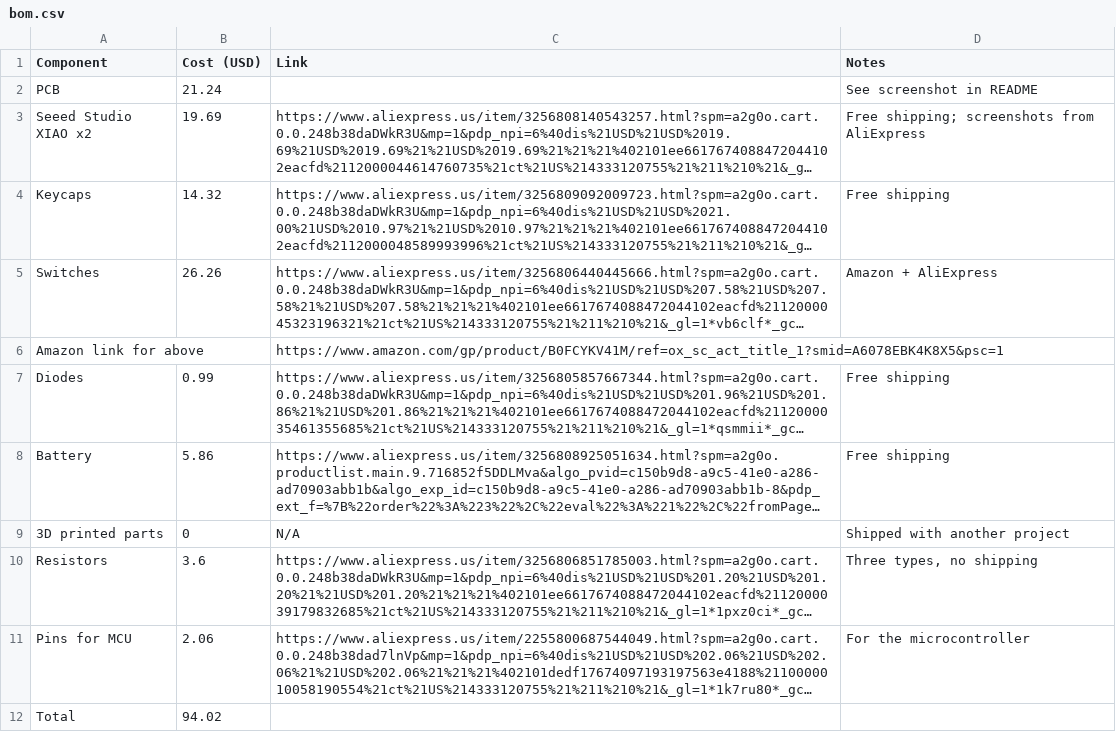
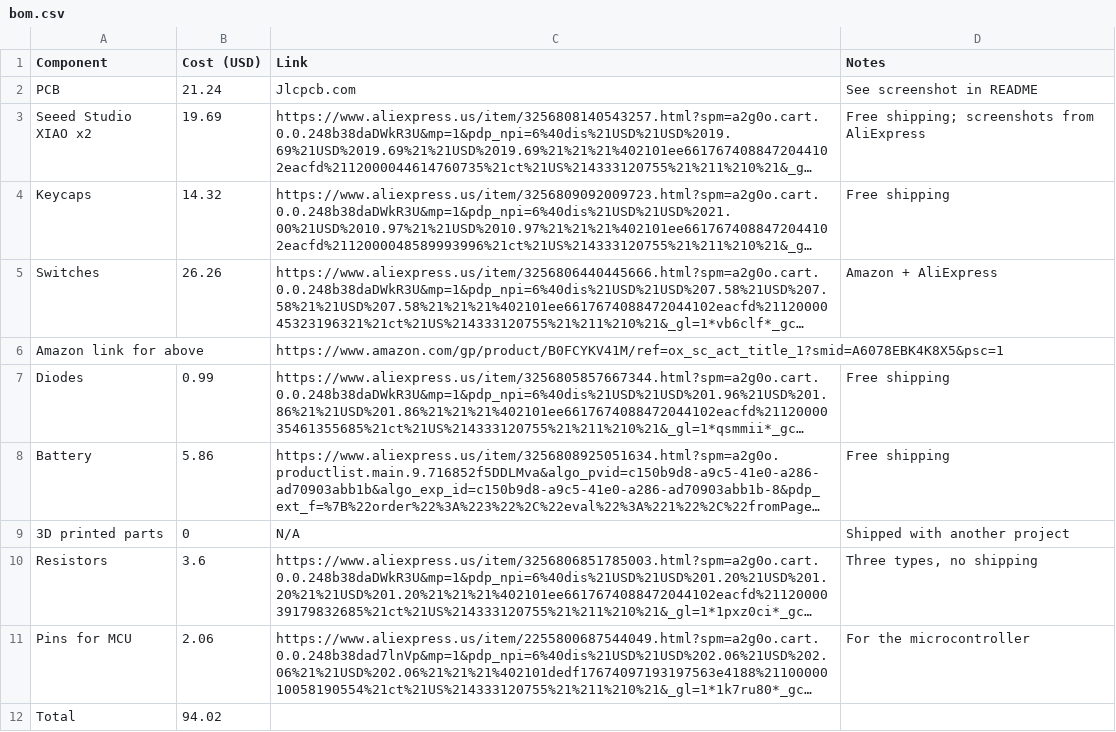
Before and after one commit to Randomcoder323/split-keyboard, a CSV file: bom.csv, drawn as a sheet; long unchanged cells end in …; the diff names each change by its address in the sheet, - before the commit and + after, or states it on an @@ line.

Commit message:
Update bom.csv

```diff
--- a/bom.csv
+++ b/bom.csv
-C2 (Link): (empty)
+C2 (Link): Jlcpcb.com
```
